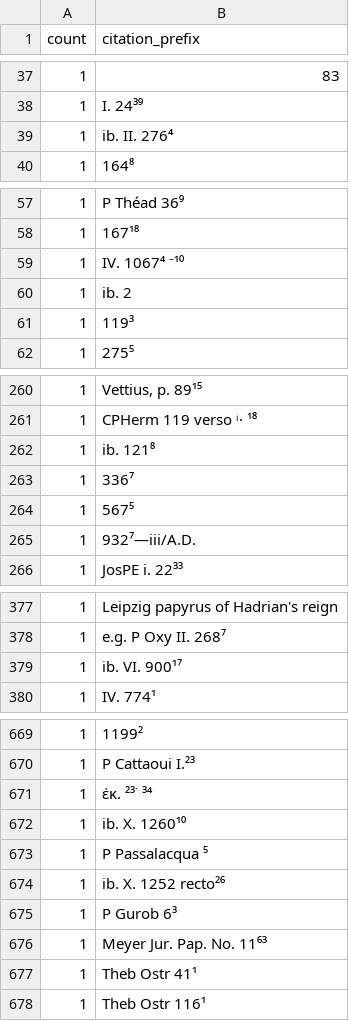
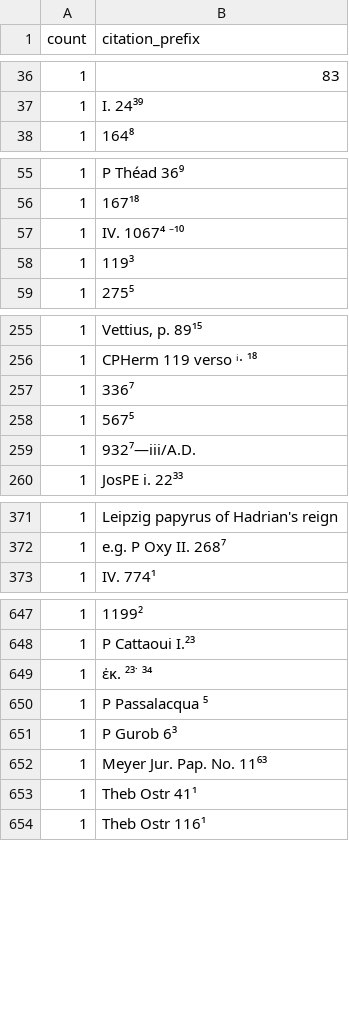
Before and after one commit to curran-gehring/moulton-milligan, a TSV file: out/phase4_unmatched.tsv, drawn as a sheet; only a part is shown, gaps mark what is left out; removed rows and columns are numbered as before the commit, all else as after; the diff covers the shown part only; the diff names each change by its address in the sheet, - before the commit and + after, or states it on an @@ line.

```diff
--- a/out/phase4_unmatched.tsv
+++ b/out/phase4_unmatched.tsv
-row 39: 1 | ib. II. 276⁴
-row 60: 1 | ib. 2
-row 262: 1 | ib. 121⁸
-row 379: 1 | ib. VI. 900¹⁷
-row 672: 1 | ib. X. 1260¹⁰
-row 674: 1 | ib. X. 1252 recto²⁶
```
Also changed, not shown: 1 added row and 18 removed rows elsewhere in this file, 8 other files.
